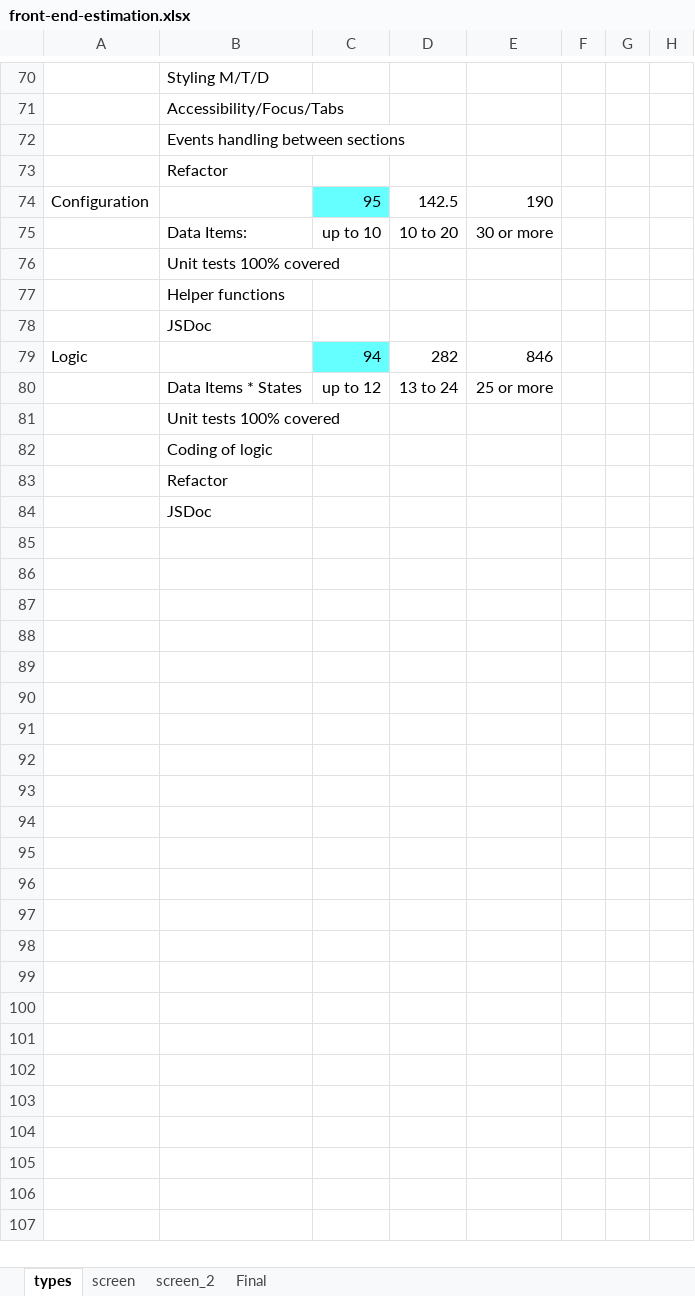
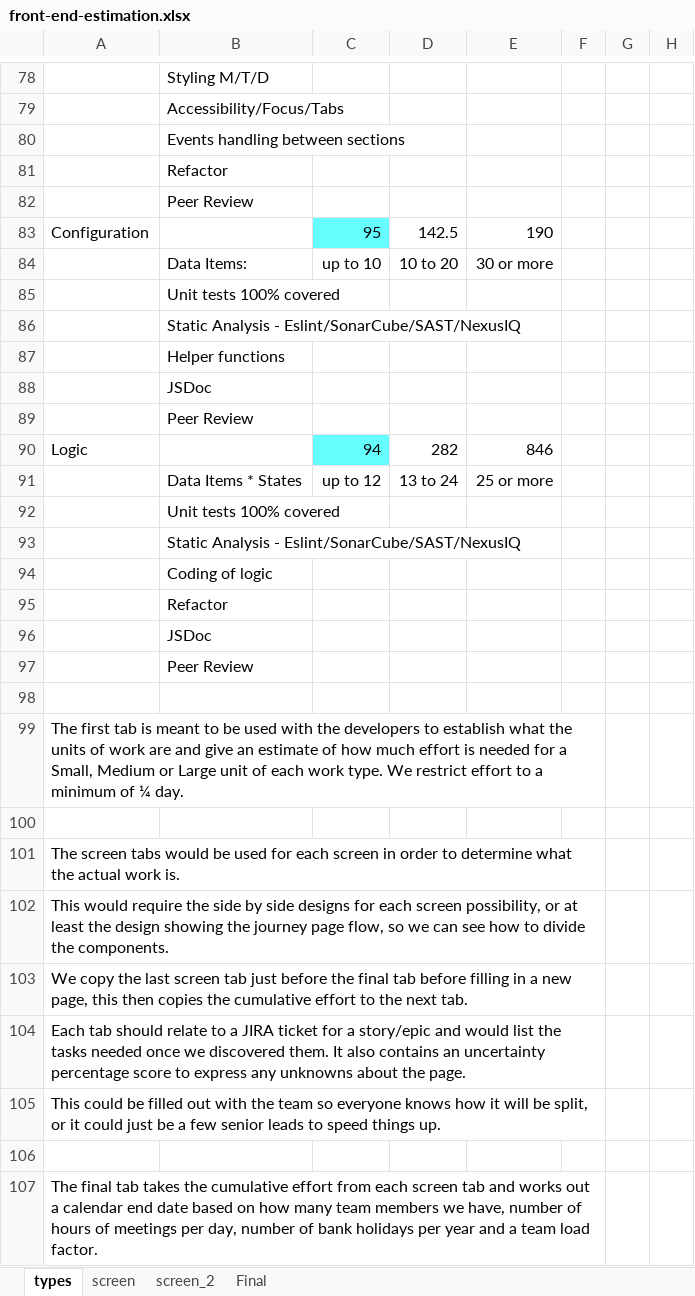
Before and after one commit to bcowgill/bsac-linux-cfg, an Excel workbook: bin/template/javascript/front-end-estimation.xlsx, sheet types, drawn as a sheet; only a part is shown, gaps mark what is left out; values as stored, in another font and other column widths than the file's, no borders; the diff covers the shown part only; the diff names each change by its address in the sheet, - before the commit and + after, or states it on an @@ line.

Commit message:
wip In template javascript front end estimation fixes to design risk and effor calculations

```diff
--- a/bin/template/javascript/front-end-estimation.xlsx (sheet types)
+++ b/bin/template/javascript/front-end-estimation.xlsx (sheet types)
+row 82:  | Peer Review
+row 86:  | Static Analysis - Eslint/SonarCube/SAST/NexusIQ
+row 89:  | Peer Review
+row 93:  | Static Analysis - Eslint/SonarCube/SAST/NexusIQ
+row 97:  | Peer Review
+row 98: (empty)
+row 99: The first tab is meant to be used with the developers to establish what the units of work are and give an estimate of how much effort is needed for a Small, Medium or Large unit of each work type. We restrict effort to a minimum of ¼ day.
+row 100: (empty)
+row 101: The screen tabs would be used for each screen in order to determine what the actual work is.
+row 102: This would require the side by side designs for each screen possibility, or at least the design showing the journey page flow, so we can see how to divide the components.
+row 103: We copy the last screen tab just before the final tab before filling in a new page, this then copies the cumulative effort to the next tab.
+row 104: Each tab should relate to a JIRA ticket for a story/epic and would list the tasks needed once we discovered them. It also contains an uncertainty percentage score to express any unknowns about the page.
+row 105: This could be filled out with the team so everyone knows how it will be split, or it could just be a few senior leads to speed things up.
+row 106: (empty)
+row 107: The final tab takes the cumulative effort from each screen tab and works out a calendar end date based on how many team members we have, number of hours of meetings per day, number of bank holidays per year and a team load factor.
```
Also changed, not shown: 8 added rows, 7 edited cells and cell formats elsewhere in this sheet, sheet Final, sheet screen_2, sheet screen, formulas that keep their value, 2 other files.
